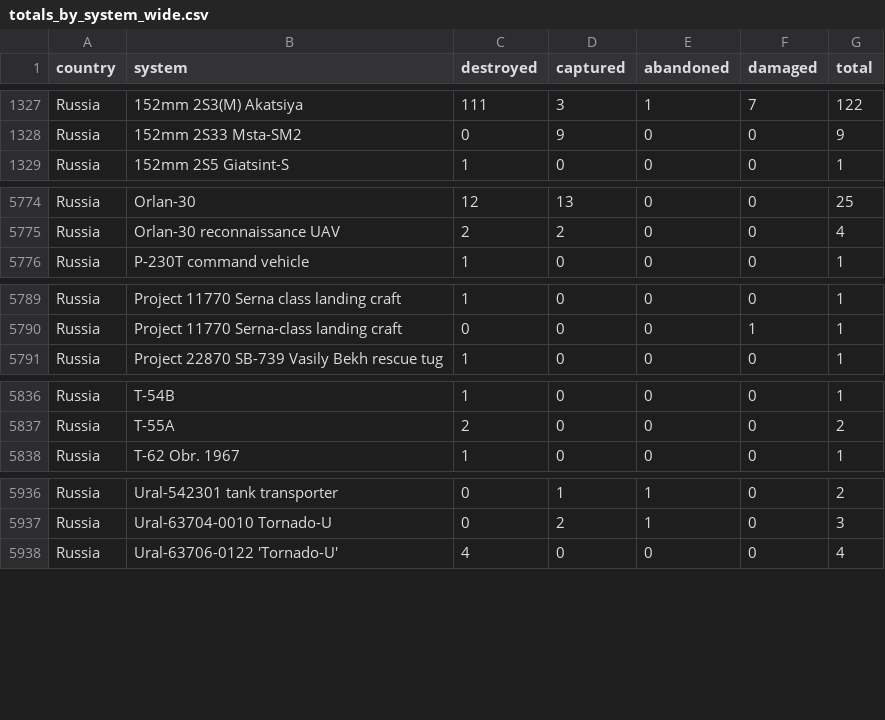
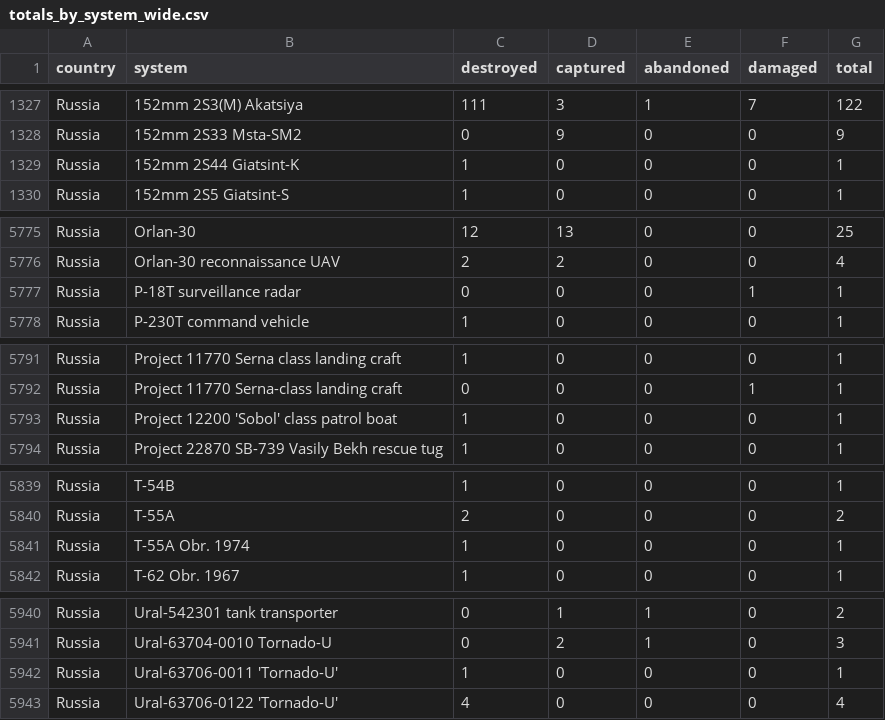
Before and after one commit to KuleRucket/scrape_oryx, a CSV file: outputfiles/totals_by_system_wide.csv, drawn as a sheet; only a part is shown, gaps mark what is left out; the diff covers the shown part only; the diff names each change by its address in the sheet, - before the commit and + after, or states it on an @@ line.

```diff
--- a/outputfiles/totals_by_system_wide.csv
+++ b/outputfiles/totals_by_system_wide.csv
+row 1329: Russia | 152mm 2S44 Giatsint-K | 1 | 0 | 0 | 0 | 1
+row 5777: Russia | P-18T surveillance radar | 0 | 0 | 0 | 1 | 1
+row 5793: Russia | Project 12200 'Sobol' class patrol boat | 1 | 0 | 0 | 0 | 1
+row 5841: Russia | T-55A Obr. 1974 | 1 | 0 | 0 | 0 | 1
+row 5942: Russia | Ural-63706-0011 'Tornado-U' | 1 | 0 | 0 | 0 | 1
```
Also changed, not shown: 3 added rows and 93 edited cells elsewhere in this file, inputfiles/daily_count_baseline.csv, outputfiles/daily_count.csv, 3 other files.
